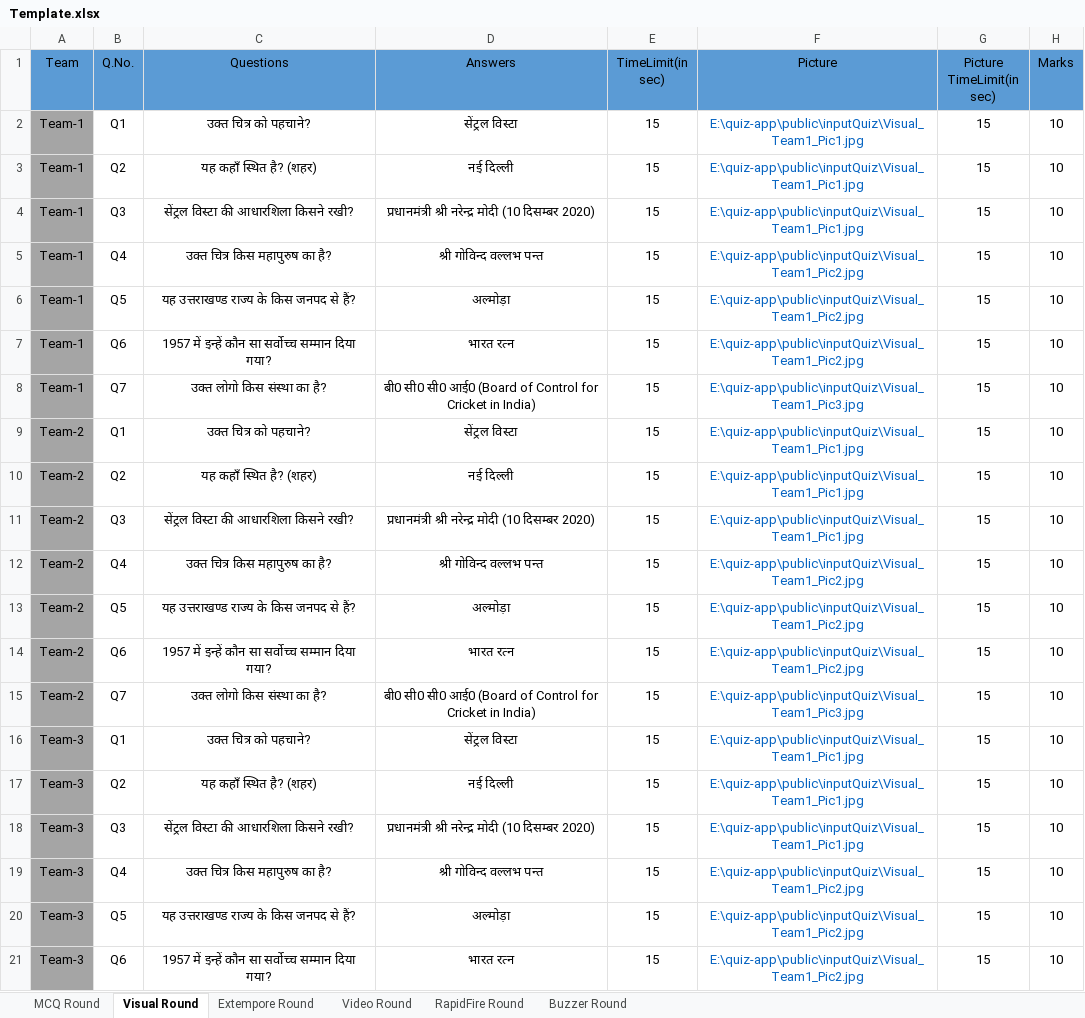
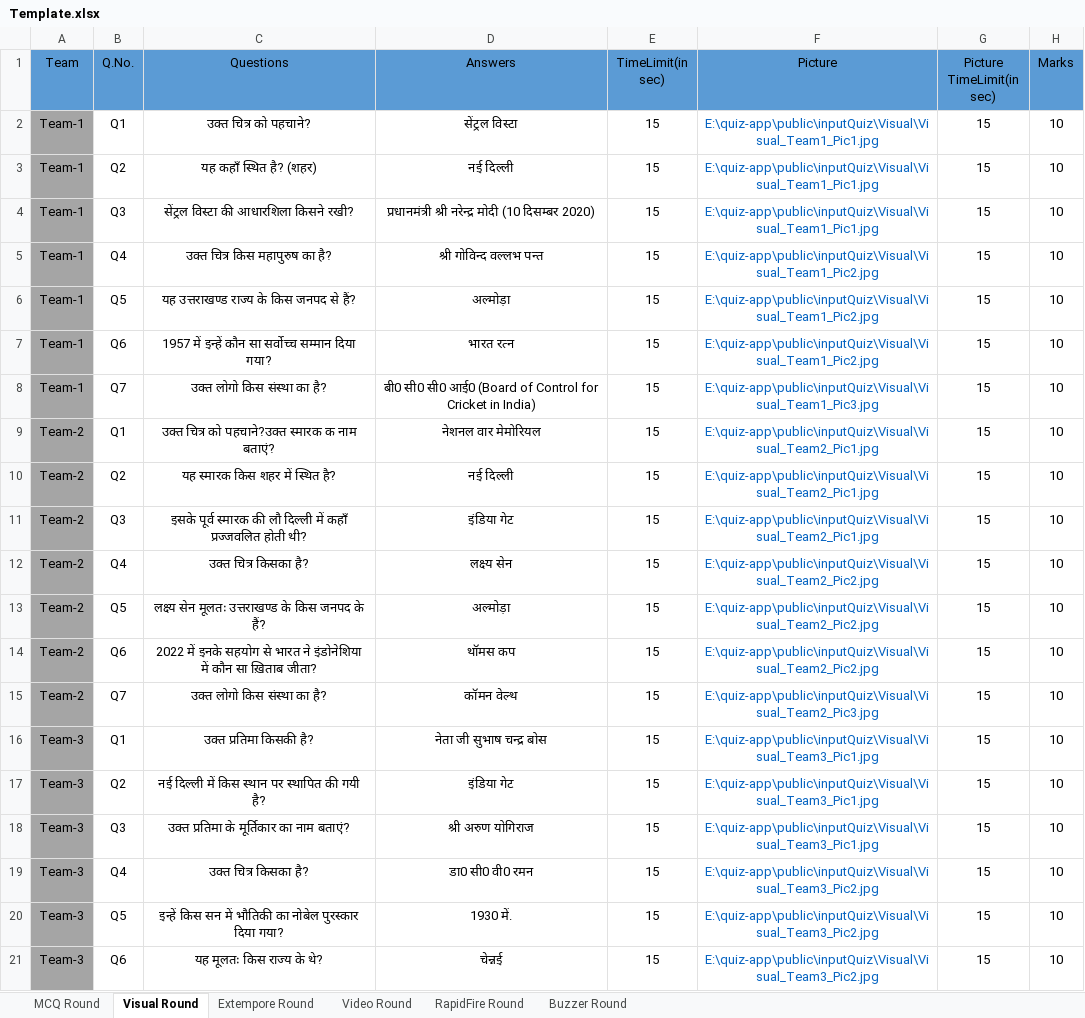
Before and after one commit to yatharth02/quiz-app, an Excel workbook: public/inputQuiz/Template.xlsx, sheet Visual Round, drawn as a sheet; only a part is shown; values as stored, in another font and other column widths than the file's, no borders; the diff covers the shown part only; the diff names each change by its address in the sheet, - before the commit and + after, or states it on an @@ line.

```diff
--- a/public/inputQuiz/Template.xlsx (sheet Visual Round)
+++ b/public/inputQuiz/Template.xlsx (sheet Visual Round)
-F2:F4 (Picture): E:\quiz-app\public\inputQuiz\Visual_Team1_Pic1.jpg
+F2:F4 (Picture): E:\quiz-app\public\inputQuiz\Visual\Visual_Team1_Pic1.jpg
-F5:F7 (Picture): E:\quiz-app\public\inputQuiz\Visual_Team1_Pic2.jpg
+F5:F7 (Picture): E:\quiz-app\public\inputQuiz\Visual\Visual_Team1_Pic2.jpg
-F8 (Picture): E:\quiz-app\public\inputQuiz\Visual_Team1_Pic3.jpg
+F8 (Picture): E:\quiz-app\public\inputQuiz\Visual\Visual_Team1_Pic3.jpg
-C9 (Questions): उक्त चित्र को पहचाने?
+C9 (Questions): उक्त चित्र को पहचाने?उक्त स्मारक क नाम बताएं?
-D9 (Answers): सेंट्रल विस्टा
+D9 (Answers): नेशनल वार मेमोरियल
-F9:F11 (Picture): E:\quiz-app\public\inputQuiz\Visual_Team1_Pic1.jpg
+F9:F11 (Picture): E:\quiz-app\public\inputQuiz\Visual\Visual_Team2_Pic1.jpg
-C10 (Questions): यह कहाँ स्थित है? (शहर)
+C10 (Questions): यह स्मारक किस शहर में स्थित है?
-C11 (Questions): सेंट्रल विस्टा की आधारशिला किसने रखी?
+C11 (Questions): इसके पूर्व स्मारक की लौ दिल्ली में कहाँ प्रज्जवलित होती थी?
-D11 (Answers): प्रधानमंत्री श्री नरेन्द्र मोदी (10 दिसम्बर 2020)
+D11 (Answers): इंडिया गेट
-C12 (Questions): उक्त चित्र किस महापुरुष का है?
+C12 (Questions): उक्त चित्र किसका है?
-D12 (Answers): श्री गोविन्द वल्लभ पन्त
+D12 (Answers): लक्ष्य सेन
-F12:F14 (Picture): E:\quiz-app\public\inputQuiz\Visual_Team1_Pic2.jpg
+F12:F14 (Picture): E:\quiz-app\public\inputQuiz\Visual\Visual_Team2_Pic2.jpg
-C13 (Questions): यह उत्तराखण्ड राज्य के किस जनपद से हैं?
+C13 (Questions): लक्ष्य सेन मूलतः उत्तराखण्ड के किस जनपद के हैं?
-C14 (Questions): 1957 में इन्हें कौन सा सर्वोच्च सम्मान दिया गया?
+C14 (Questions): 2022 में इनके सहयोग से भारत ने इंडोनेशिया में कौन सा ख़िताब जीता?
-D14 (Answers): भारत रत्न
+D14 (Answers): थॉमस कप
-D15 (Answers): बी0 सी0 सी0 आई0 (Board of Control for Cricket in India)
+D15 (Answers): कॉमन वेल्थ
-F15 (Picture): E:\quiz-app\public\inputQuiz\Visual_Team1_Pic3.jpg
+F15 (Picture): E:\quiz-app\public\inputQuiz\Visual\Visual_Team2_Pic3.jpg
-C16 (Questions): उक्त चित्र को पहचाने?
+C16 (Questions): उक्त प्रतिमा किसकी है?
-D16 (Answers): सेंट्रल विस्टा
+D16 (Answers): नेता जी सुभाष चन्द्र बोस
-F16:F18 (Picture): E:\quiz-app\public\inputQuiz\Visual_Team1_Pic1.jpg
+F16:F18 (Picture): E:\quiz-app\public\inputQuiz\Visual\Visual_Team3_Pic1.jpg
-C17 (Questions): यह कहाँ स्थित है? (शहर)
+C17 (Questions): नई दिल्ली में किस स्थान पर स्थापित की गयी है?
-D17 (Answers): नई दिल्ली
+D17 (Answers): इंडिया गेट
-C18 (Questions): सेंट्रल विस्टा की आधारशिला किसने रखी?
+C18 (Questions): उक्त प्रतिमा के मूर्तिकार का नाम बताएं?
-D18 (Answers): प्रधानमंत्री श्री नरेन्द्र मोदी (10 दिसम्बर 2020)
+D18 (Answers): श्री अरुण योगिराज
-C19 (Questions): उक्त चित्र किस महापुरुष का है?
+C19 (Questions): उक्त चित्र किसका है?
-D19 (Answers): श्री गोविन्द वल्लभ पन्त
+D19 (Answers): डा0 सी0 वी0 रमन
-F19:F21 (Picture): E:\quiz-app\public\inputQuiz\Visual_Team1_Pic2.jpg
+F19:F21 (Picture): E:\quiz-app\public\inputQuiz\Visual\Visual_Team3_Pic2.jpg
-C20 (Questions): यह उत्तराखण्ड राज्य के किस जनपद से हैं?
+C20 (Questions): इन्हें किस सन में भौतिकी का नोबेल पुरस्कार दिया गया?
-D20 (Answers): अल्मोड़ा
+D20 (Answers): 1930 में.
-C21 (Questions): 1957 में इन्हें कौन सा सर्वोच्च सम्मान दिया गया?
+C21 (Questions): यह मूलतः किस राज्य के थे?
-D21 (Answers): भारत रत्न
+D21 (Answers): चेन्नई
```
Also changed, not shown: 64 edited cells elsewhere in this sheet, sheet MCQ Round, sheet RapidFire Round, 26 other files.
